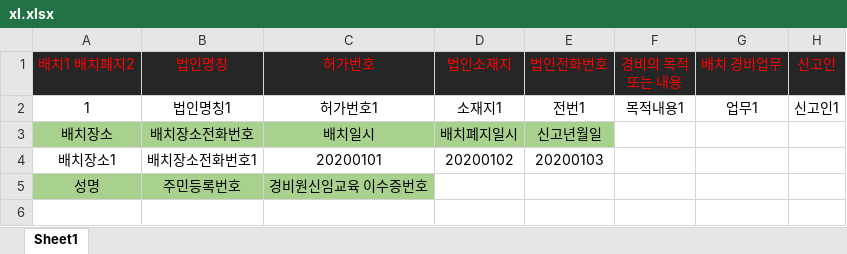
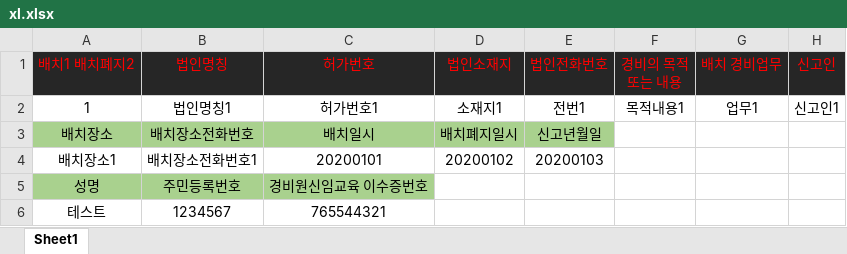
Before and after one commit to Ajattomasta-Unesta/automatedTH, an Excel workbook: xl.xlsx, sheet Sheet1, drawn as a sheet; values as stored, in another font and other column widths than the file's, no borders; the diff names each change by its address in the sheet, - before the commit and + after, or states it on an @@ line.

```diff
--- a/xl.xlsx (sheet Sheet1)
+++ b/xl.xlsx (sheet Sheet1)
+row 6: 테스트 | 1234567 | 765544321
```
Also changed, not shown: 1 other file.
